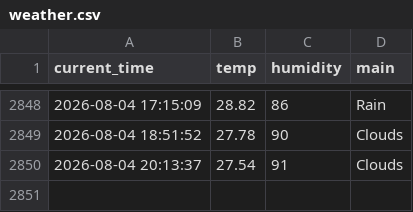
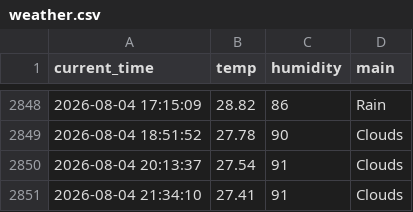
Before and after one commit to wmh7539/weather_5min, a CSV file: weather.csv, drawn as a sheet; only a part is shown, gaps mark what is left out.

```diff
--- a/weather.csv
+++ b/weather.csv
@@ -2850 +2850,2 @@ current_time,temp,humidity,main
 2026-08-04 20:13:37,27.54,91,Clouds
+2026-08-04 21:34:10,27.41,91,Clouds
```
